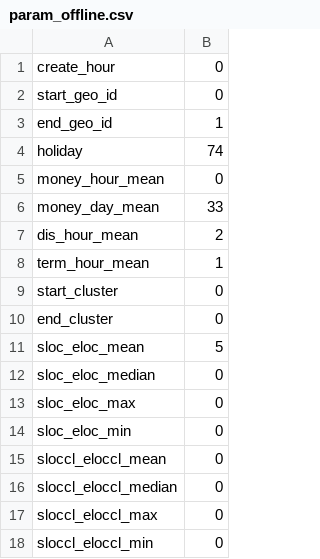
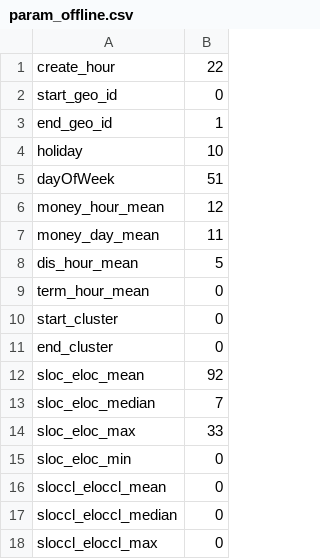
Before and after one commit to dereksjtu/UAI-Cup, a CSV file: code/param_offline.csv, drawn as a sheet; only a part is shown; the shorter side is filled out with more unchanged rows; the diff covers the shown part only.

```diff
--- a/code/param_offline.csv
+++ b/code/param_offline.csv
@@ -1,14 +1,15 @@
-create_hour,0
+create_hour,22
 start_geo_id,0
 end_geo_id,1
-holiday,74
-money_hour_mean,0
-money_day_mean,33
-dis_hour_mean,2
-term_hour_mean,1
+holiday,10
+dayOfWeek,51
+money_hour_mean,12
+money_day_mean,11
+dis_hour_mean,5
+term_hour_mean,0
 start_cluster,0
 end_cluster,0
-sloc_eloc_mean,5
-sloc_eloc_median,0
-sloc_eloc_max,0
+sloc_eloc_mean,92
+sloc_eloc_median,7
+sloc_eloc_max,33
 sloc_eloc_min,0
```
Also changed, not shown: 8 added rows and 15 edited cells elsewhere in this file, code/param_online.csv, code/result.csv, 4 other files.
